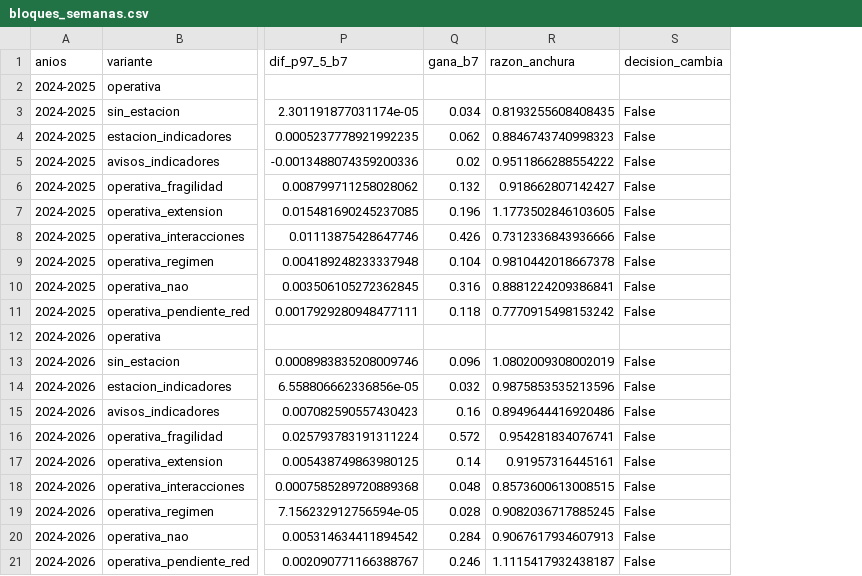
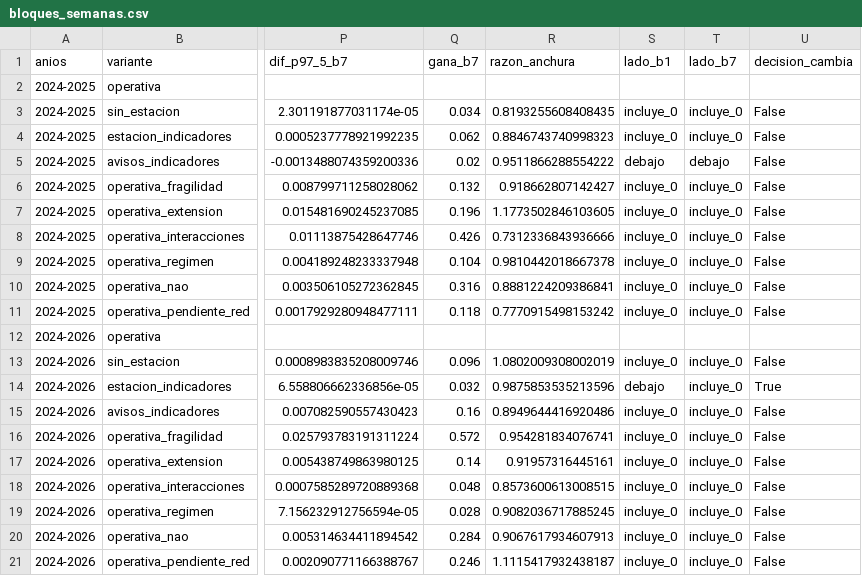
Before and after one commit to antonpolenyaka/gridpredic-infrastructure, a CSV file: experimentos/evaluacion/salida/bloques_semanas/bloques_semanas.csv, drawn as a sheet; only a part is shown, gaps mark what is left out; addresses are those after the commit; the diff names each change by its address in the sheet, - before the commit and + after, or states it on an @@ line.

Commit message:
Experimentos: bloques_semanas.py mira los dos extremos del intervalo para decir si cambia de lado
Cada intervalo queda encima del cero, debajo o incluyéndolo, y se comparan las clases por fechas y
por semanas. Con eso cambia una: la estación en indicadores en 2024 - 2026, debajo del cero por
fechas y con el cero dentro por semanas.

```diff
--- a/experimentos/evaluacion/salida/bloques_semanas/bloques_semanas.csv
+++ b/experimentos/evaluacion/salida/bloques_semanas/bloques_semanas.csv
+column S (lado_b1), rows 3-21: incluye_0 | incluye_0 | debajo | incluye_0 | incluye_0 | incluye_0 | incluye_0 | incluye_0 | incluye_0 |  | incluye_0 | debajo | incluye_0 | incluye_0 | incluye_0 | incluye_0 | incluye_0 | incluye_0 | incluye_0
+column T (lado_b7), rows 3-21: incluye_0 | incluye_0 | debajo | incluye_0 | incluye_0 | incluye_0 | incluye_0 | incluye_0 | incluye_0 |  | incluye_0 | incluye_0 | incluye_0 | incluye_0 | incluye_0 | incluye_0 | incluye_0 | incluye_0 | incluye_0
-U14 (decision_cambia): False
+U14 (decision_cambia): True
```
Also changed, not shown: 2 other files.
